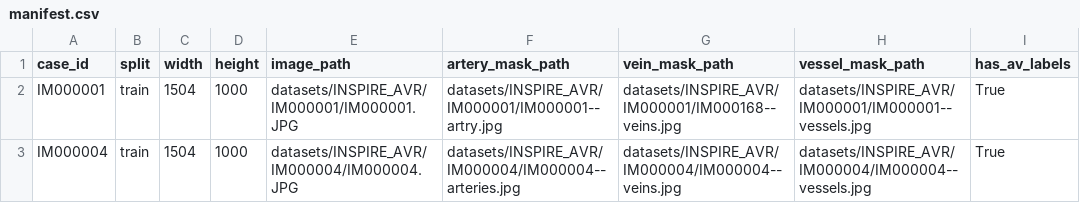
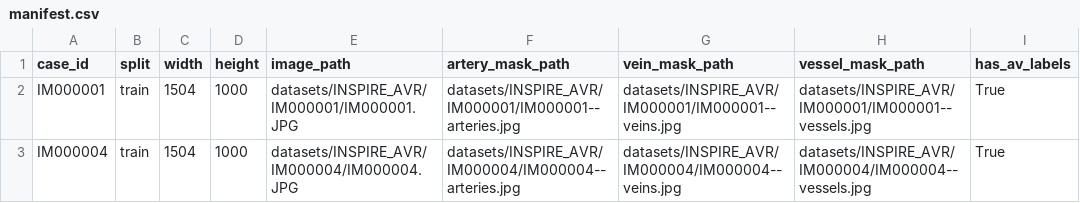
Before and after one commit to CattyGame/XD-PMHDT, a CSV file: docs/datasets/inspire_avr/manifest.csv, drawn as a sheet; only a part is shown; the diff covers the shown part only; the diff names each change by its address in the sheet, - before the commit and + after, or states it on an @@ line.

```diff
--- a/docs/datasets/inspire_avr/manifest.csv
+++ b/docs/datasets/inspire_avr/manifest.csv
-F2 (artery_mask_path): datasets/INSPIRE_AVR/IM000001/IM000001--artry.jpg
+F2 (artery_mask_path): datasets/INSPIRE_AVR/IM000001/IM000001--arteries.jpg
-G2 (vein_mask_path): datasets/INSPIRE_AVR/IM000001/IM000168--veins.jpg
+G2 (vein_mask_path): datasets/INSPIRE_AVR/IM000001/IM000001--veins.jpg
```
Also changed, not shown: 13 edited cells elsewhere in this file, 15 other files.
